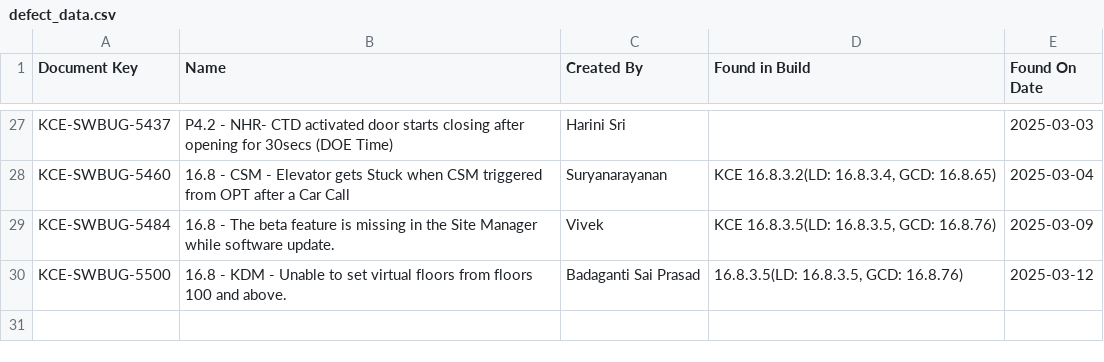
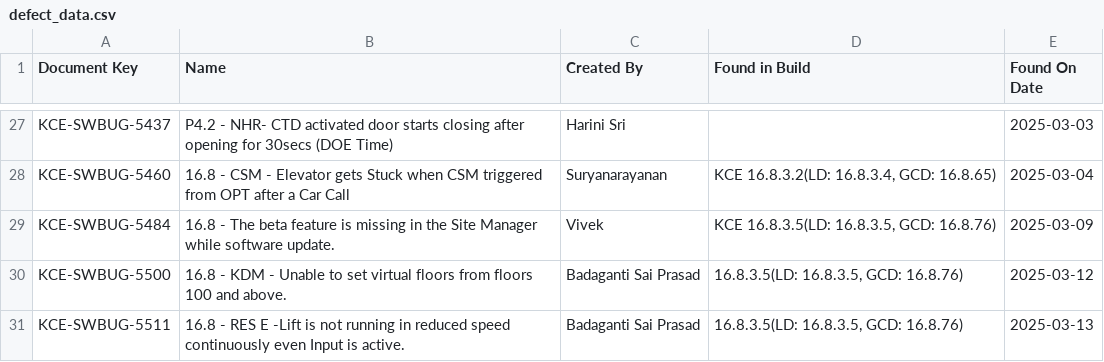
Before and after one commit to DineshGoverthanan/KCE_KPI, a CSV file: defect_data.csv, drawn as a sheet; only a part is shown, gaps mark what is left out.

```diff
--- a/defect_data.csv
+++ b/defect_data.csv
@@ -30 +30,2 @@ KCE-SWBUG-5484,16.8 - The beta feature is missing in the Site Manager while soft
 KCE-SWBUG-5500,16.8 - KDM - Unable to set virtual floors from floors 100 and above.,Badaganti Sai Prasad,"16.8.3.5(LD: 16.8.3.5, GCD: 16.8.76)",2025-03-12
+KCE-SWBUG-5511,16.8 - RES E -Lift is not running in reduced speed continuously even Input is active.,Badaganti Sai Prasad,"16.8.3.5(LD: 16.8.3.5, GCD: 16.8.76)",2025-03-13
```
Also changed, not shown: kp_data.csv, 1 other file.
